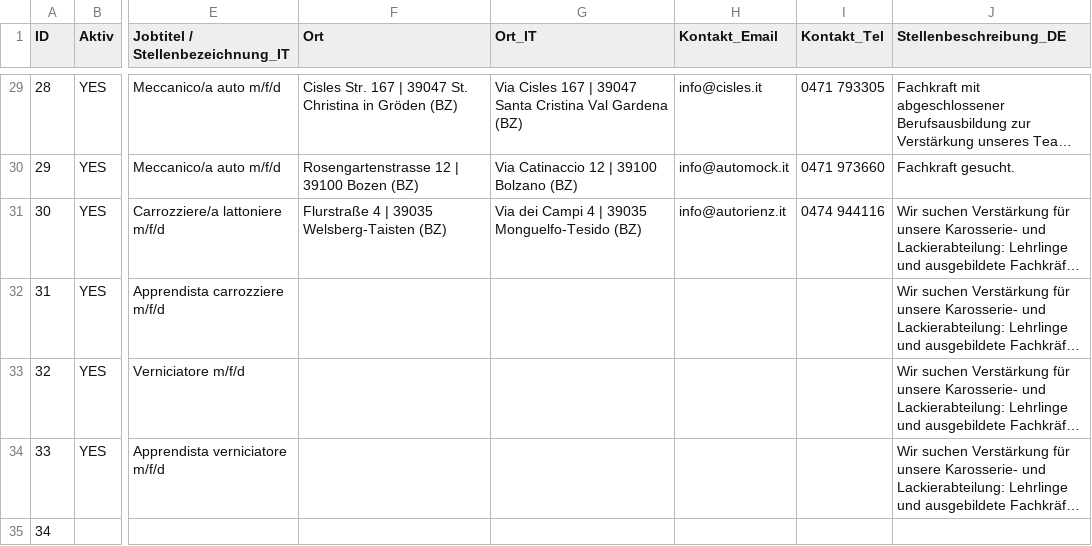
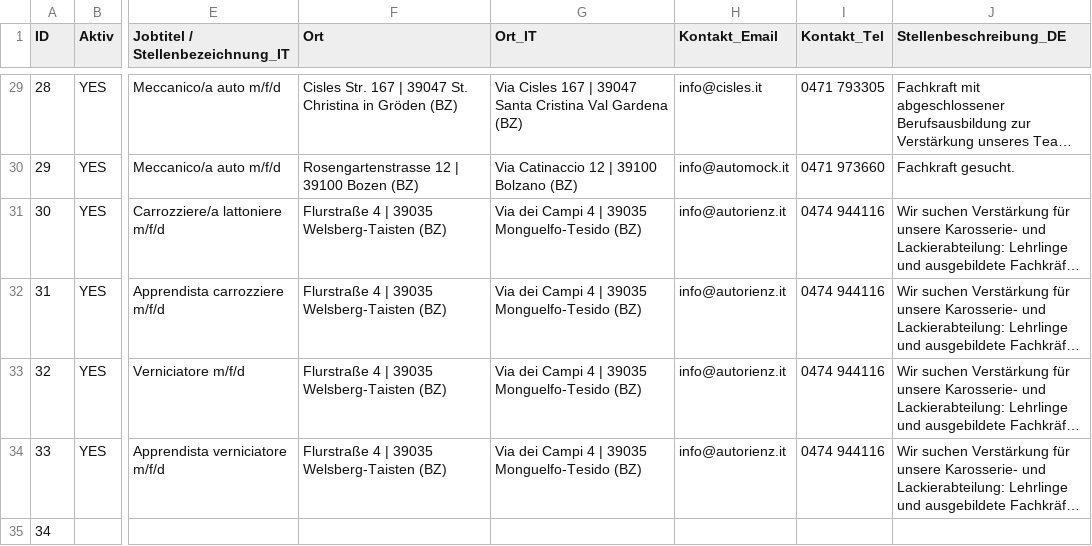
Before and after one commit to verenaBlauschild/blauschild-stellensuche, a CSV file: jobs.csv, drawn as a sheet; only a part is shown, gaps mark what is left out; long unchanged cells end in …; the diff names each change by its address in the sheet, - before the commit and + after, or states it on an @@ line.

Commit message:
Add files via upload

```diff
--- a/jobs.csv
+++ b/jobs.csv
-F32:F34 (Ort): (empty)
+F32:F34 (Ort): Flurstraße 4 | 39035 Welsberg-Taisten (BZ)
-G32:G34 (Ort_IT): (empty)
+G32:G34 (Ort_IT): Via dei Campi 4 | 39035 Monguelfo-Tesido (BZ)
-H32:H34 (Kontakt_Email): (empty)
+H32:H34 (Kontakt_Email): info@autorienz.it
-I32:I34 (Kontakt_Tel): (empty)
+I32:I34 (Kontakt_Tel): 0474 944116
```
